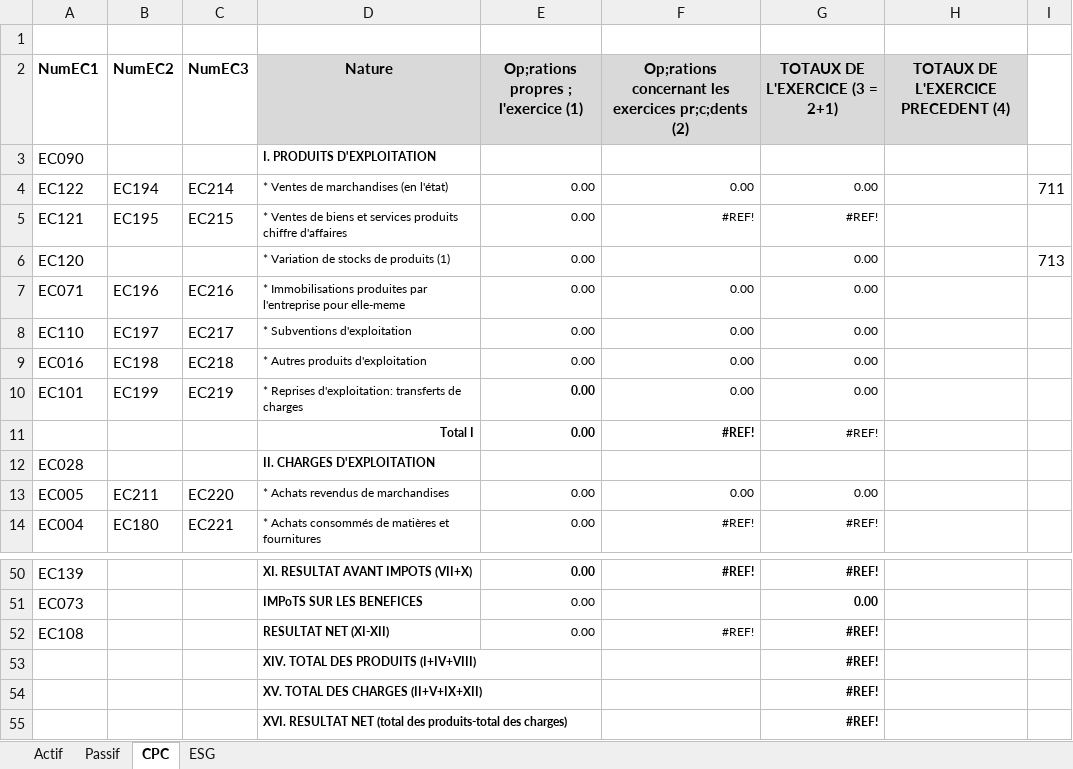
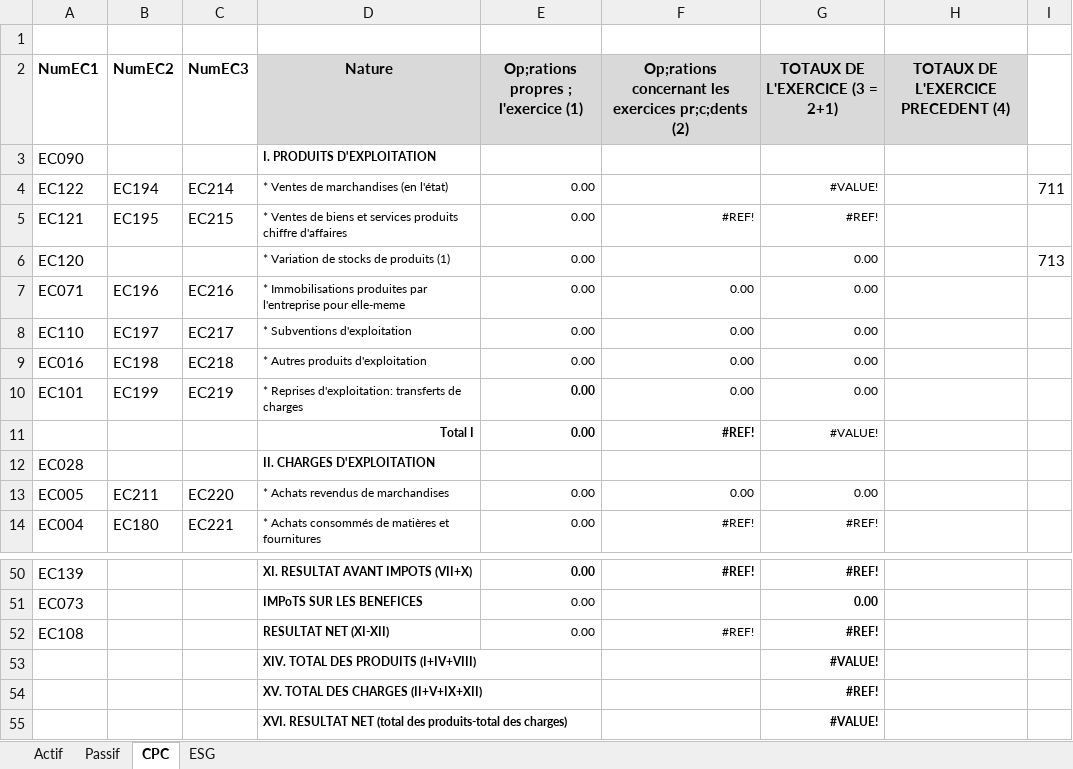
Before and after one commit to Ryuuu90/KPIDiagram, an Excel workbook: server/public/modelsReports.xlsx, sheet CPC, drawn as a sheet; only a part is shown, gaps mark what is left out; values as stored, in another font and other column widths than the file's, no borders; charts and pictures not drawn; the diff names each change by its address in the sheet, - before the commit and + after, or states it on an @@ line.

```diff
--- a/server/public/modelsReports.xlsx (sheet CPC)
+++ b/server/public/modelsReports.xlsx (sheet CPC)
-F4: 0.00
+F4: (empty)
-G4 (TOTAUX DE L'EXERCICE (3 = 2+1)): 0.00
+G4 (TOTAUX DE L'EXERCICE (3 = 2+1)): #VALUE!
-G11 (TOTAUX DE L'EXERCICE (3 = 2+1)): #REF!
+G11 (TOTAUX DE L'EXERCICE (3 = 2+1)): #VALUE!
-G53 (TOTAUX DE L'EXERCICE (3 = 2+1)): #REF!
+G53 (TOTAUX DE L'EXERCICE (3 = 2+1)): #VALUE!
-G55 (TOTAUX DE L'EXERCICE (3 = 2+1)): #REF!
+G55 (TOTAUX DE L'EXERCICE (3 = 2+1)): #VALUE!
```
Also changed, not shown: sheet Passif, formulas that keep their value, 8 other files.
